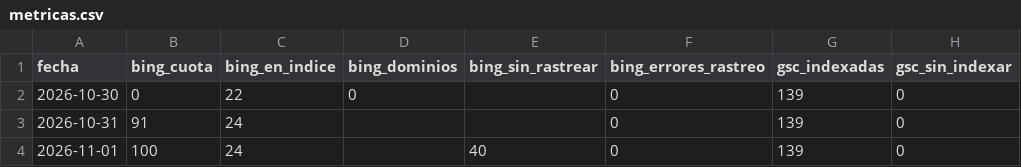
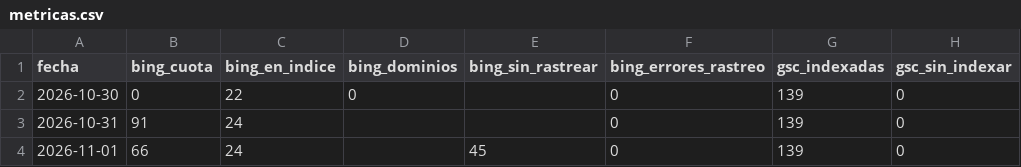
Before and after one commit to jvdgestor-design/avanza-web, a CSV file: motor/metricas.csv, drawn as a sheet; only a part is shown; the diff names each change by its address in the sheet, - before the commit and + after, or states it on an @@ line.

```diff
--- a/motor/metricas.csv
+++ b/motor/metricas.csv
-B4 (bing_cuota): 100
+B4 (bing_cuota): 66
-E4 (bing_sin_rastrear): 40
+E4 (bing_sin_rastrear): 45
```
Also changed, not shown: 1 other file.
